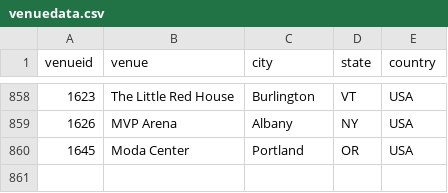
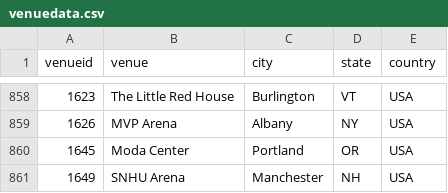
Before and after one commit to connorkitchings/Concerts, a CSV file: Data/Phish/From Web/venuedata.csv, drawn as a sheet; only a part is shown, gaps mark what is left out.

```diff
--- a/Data/Phish/From Web/venuedata.csv
+++ b/Data/Phish/From Web/venuedata.csv
@@ -860 +860,2 @@ venueid,venue,city,state,country
 1645,Moda Center,Portland,OR,USA
+1649,SNHU Arena,Manchester,NH,USA
```
Also changed, not shown: Data/Phish/From Web/showdata.csv, Data/Phish/Predictions/ck_plus.csv, 5 other files.
